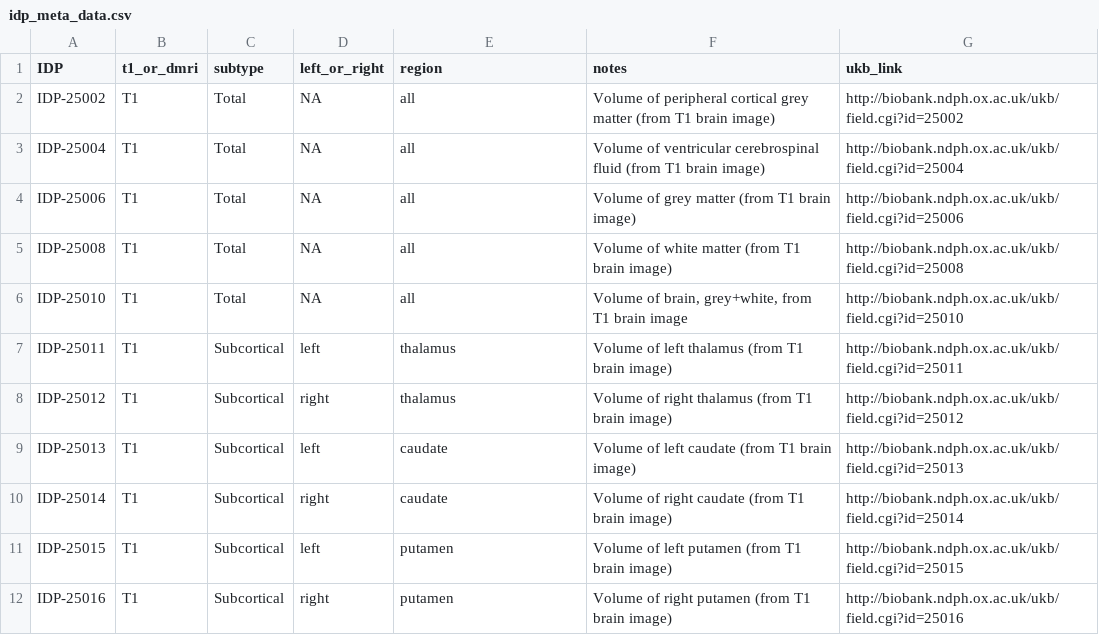
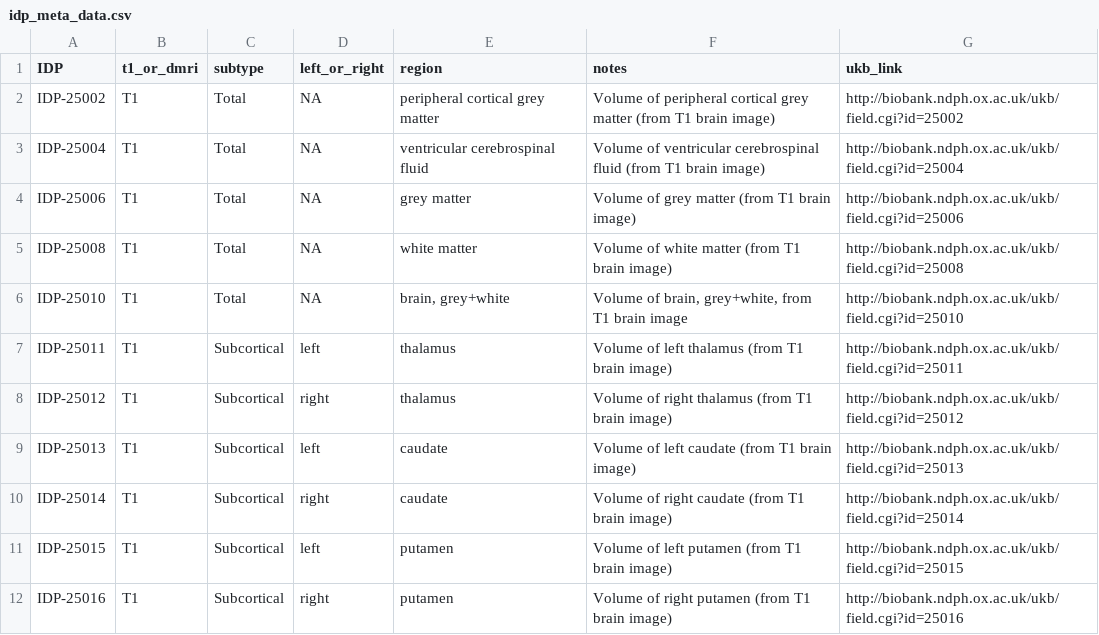
Before and after one commit to liangyy/ukb_idp_genetic_arch, a CSV file: misc_data/prep_bxcan_vis/bxcan_vis/idp_meta_data.csv, drawn as a sheet; only a part is shown.

Commit message:
updated bxcan vis meta data

```diff
--- a/misc_data/prep_bxcan_vis/bxcan_vis/idp_meta_data.csv
+++ b/misc_data/prep_bxcan_vis/bxcan_vis/idp_meta_data.csv
@@ -1,7 +1,7 @@
 "IDP","t1_or_dmri","subtype","left_or_right","region","notes","ukb_link"
-"IDP-25002","T1","Total",NA,"all","Volume of peripheral cortical grey matter (from T1 brain image)","http://biobank.ndph.ox.ac.uk/ukb/field.cgi?id=25002"
-"IDP-25004","T1","Total",NA,"all","Volume of ventricular cerebrospinal fluid (from T1 brain image)","http://biobank.ndph.ox.ac.uk/ukb/field.cgi?id=25004"
-"IDP-25006","T1","Total",NA,"all","Volume of grey matter (from T1 brain image)","http://biobank.ndph.ox.ac.uk/ukb/field.cgi?id=25006"
-"IDP-25008","T1","Total",NA,"all","Volume of white matter (from T1 brain image)","http://biobank.ndph.ox.ac.uk/ukb/field.cgi?id=25008"
-"IDP-25010","T1","Total",NA,"all","Volume of brain, grey+white, from T1 brain image","http://biobank.ndph.ox.ac.uk/ukb/field.cgi?id=25010"
+"IDP-25002","T1","Total",NA,"peripheral cortical grey matter","Volume of peripheral cortical grey matter (from T1 brain image)","http://biobank.ndph.ox.ac.uk/ukb/field.cgi?id=25002"
+"IDP-25004","T1","Total",NA,"ventricular cerebrospinal fluid","Volume of ventricular cerebrospinal fluid (from T1 brain image)","http://biobank.ndph.ox.ac.uk/ukb/field.cgi?id=25004"
+"IDP-25006","T1","Total",NA,"grey matter","Volume of grey matter (from T1 brain image)","http://biobank.ndph.ox.ac.uk/ukb/field.cgi?id=25006"
+"IDP-25008","T1","Total",NA,"white matter","Volume of white matter (from T1 brain image)","http://biobank.ndph.ox.ac.uk/ukb/field.cgi?id=25008"
+"IDP-25010","T1","Total",NA,"brain, grey+white","Volume of brain, grey+white, from T1 brain image","http://biobank.ndph.ox.ac.uk/ukb/field.cgi?id=25010"
 "IDP-25011","T1","Subcortical","left","thalamus","Volume of left thalamus (from T1 brain image)","http://biobank.ndph.ox.ac.uk/ukb/field.cgi?id=25011"
```
Also changed, not shown: 3 other files.
